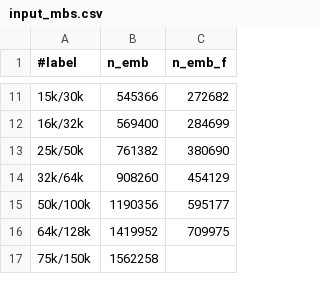
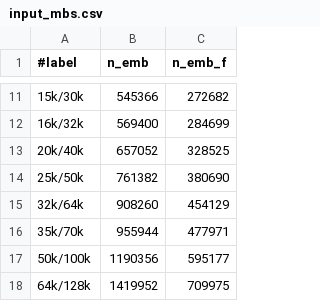
Before and after one commit to sfiligoi/unifrac, a CSV file: benchmarks/input_md/input_mbs.csv, drawn as a sheet; only a part is shown, gaps mark what is left out; the shorter side is filled out with more unchanged rows; the diff names each change by its address in the sheet, - before the commit and + after, or states it on an @@ line.

Commit message:
Update input_md

```diff
--- a/benchmarks/input_md/input_mbs.csv
+++ b/benchmarks/input_md/input_mbs.csv
+row 13: 20k/40k | 657052 | 328525
+row 16: 35k/70k | 955944 | 477971
```
